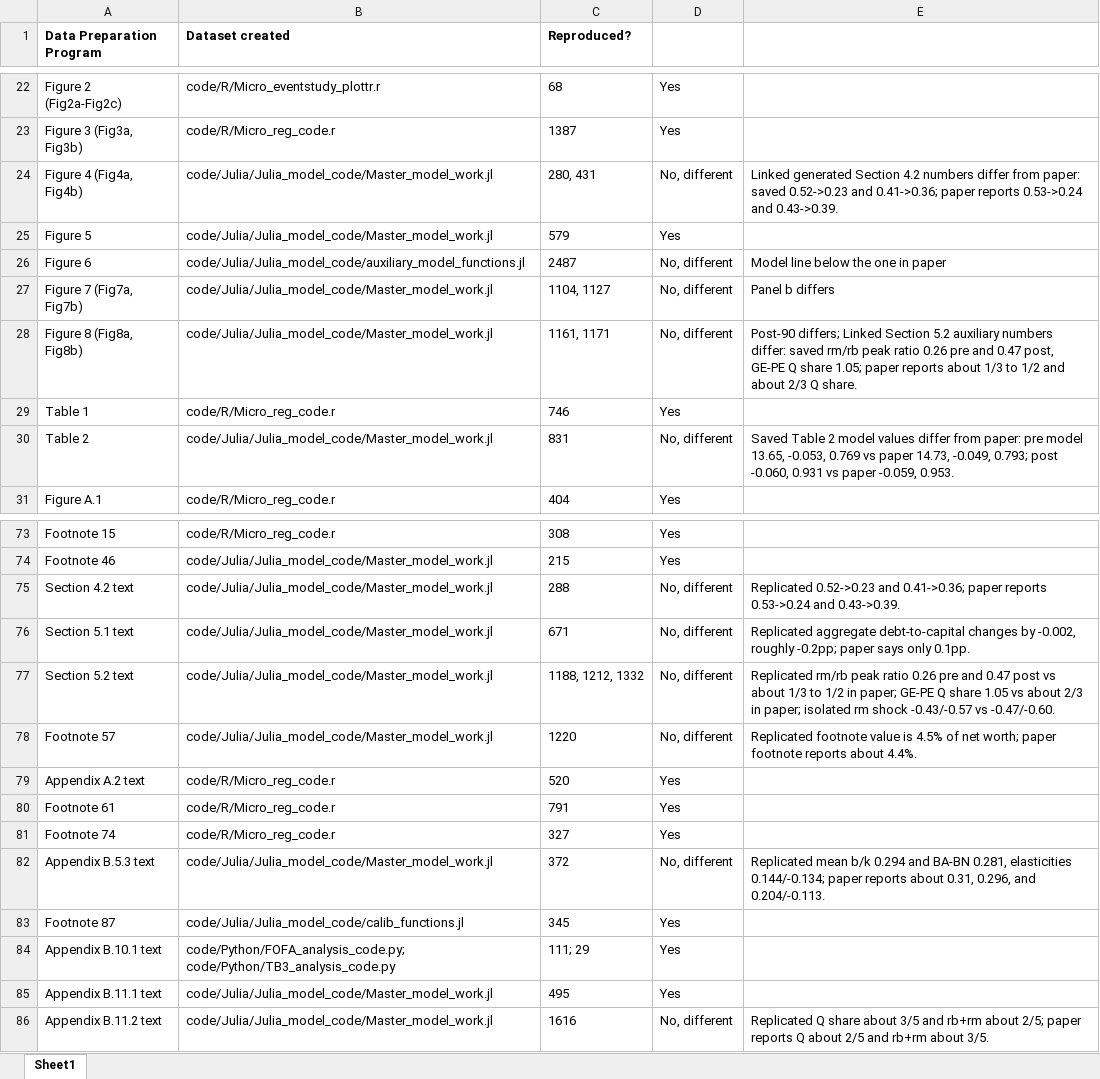
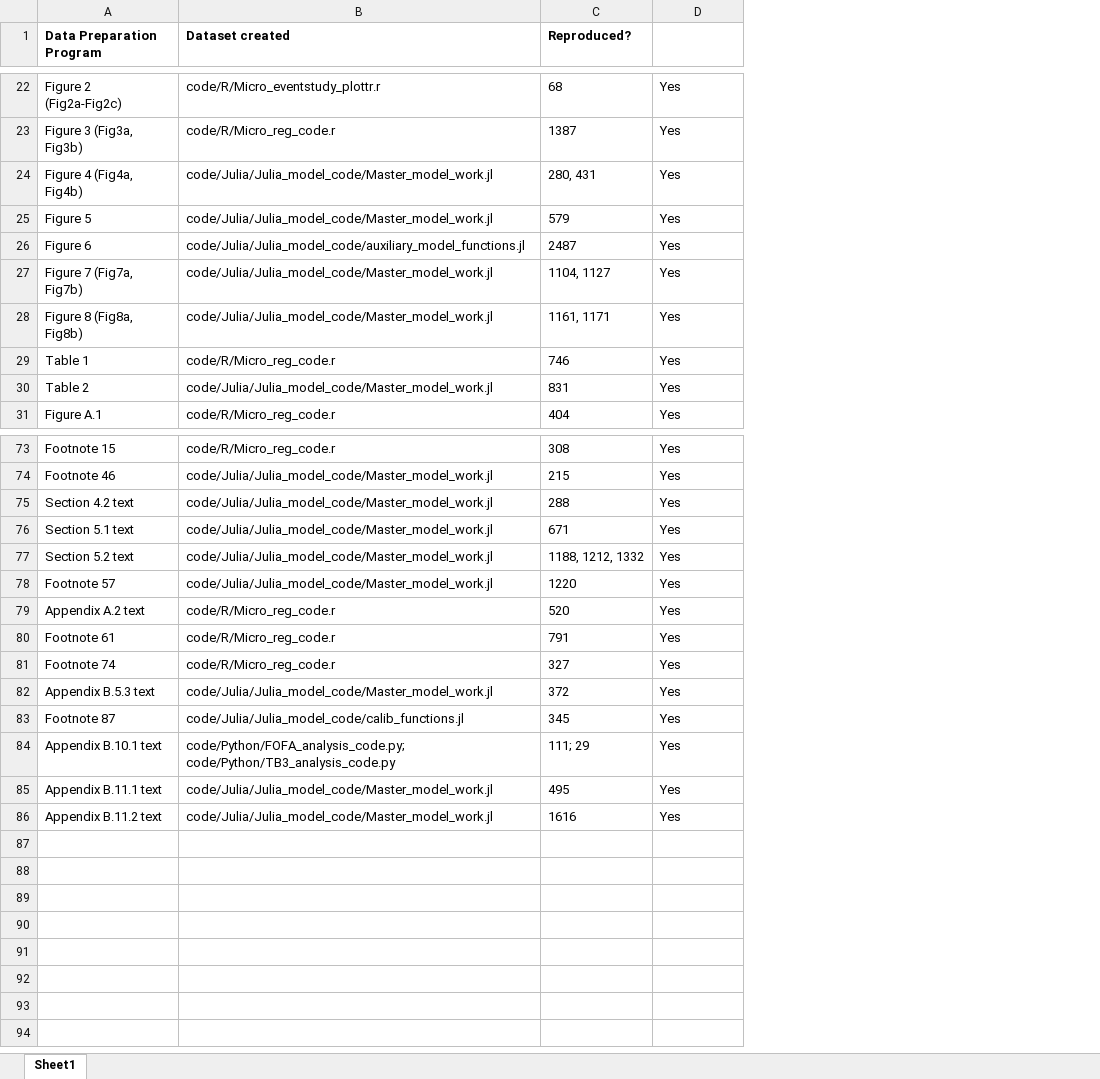
Before and after one commit to JPE-Reproducibility/JPE-Jeenas-20240482, an Excel workbook: package-output-map.xlsx, sheet Sheet1, drawn as a sheet; only a part is shown, gaps mark what is left out; values as stored, in another font and other column widths than the file's, no borders; conditional formats not drawn; the diff covers the shown part only; the diff names each change by its address in the sheet, - before the commit and + after, or states it on an @@ line.

```diff
--- a/package-output-map.xlsx (sheet Sheet1)
+++ b/package-output-map.xlsx (sheet Sheet1)
-column E, rows 24-30: Linked generated Section 4.2 numbers differ from paper: saved 0.52->0.23 and 0.41->0.36; paper reports 0.53->0.24 and 0.43->0.39. |  | Model line below the one in paper | Panel b differs | Post-90 differs; Linked Section 5.2 auxiliary numbers differ: saved rm/rb peak ratio 0.26 pre and 0.47 post, GE-PE Q share 1.05; paper reports about 1/3 to 1/2 and about 2/3 Q share. |  | Saved Table 2 model values differ from paper: pre model 13.65, -0.053, 0.769 vs paper 14.73, -0.049, 0.793; post -0.060, 0.931 vs paper -0.059, 0.953.; rows 75-86: Replicated 0.52->0.23 and 0.41->0.36; paper reports 0.53->0.24 and 0.43->0.39. | Replicated aggregate debt-to-capital changes by -0.002, roughly -0.2pp; paper says only 0.1pp. | Replicated rm/rb peak ratio 0.26 pre and 0.47 post vs about 1/3 to 1/2 in paper; GE-PE Q share 1.05 vs about 2/3 in paper; isolated rm shock -0.43/-0.57 vs -0.47/-0.60. | Replicated footnote value is 4.5% of net worth; paper footnote reports about 4.4%. |  |  |  | Replicated mean b/k 0.294 and BA-BN 0.281, elasticities 0.144/-0.134; paper reports about 0.31, 0.296, and 0.204/-0.113. |  |  |  | Replicated Q share about 3/5 and rb+rm about 2/5; paper reports Q about 2/5 and rb+rm about 3/5.
-D24: No, different
+D24: Yes
-D26:D28: No, different
+D26:D28: Yes
-D30: No, different
+D30: Yes
-D75:D78: No, different
+D75:D78: Yes
-D82: No, different
+D82: Yes
-D86: No, different
+D86: Yes
```
Also changed, not shown: 11 edited cells elsewhere in this sheet, 2 other files.
